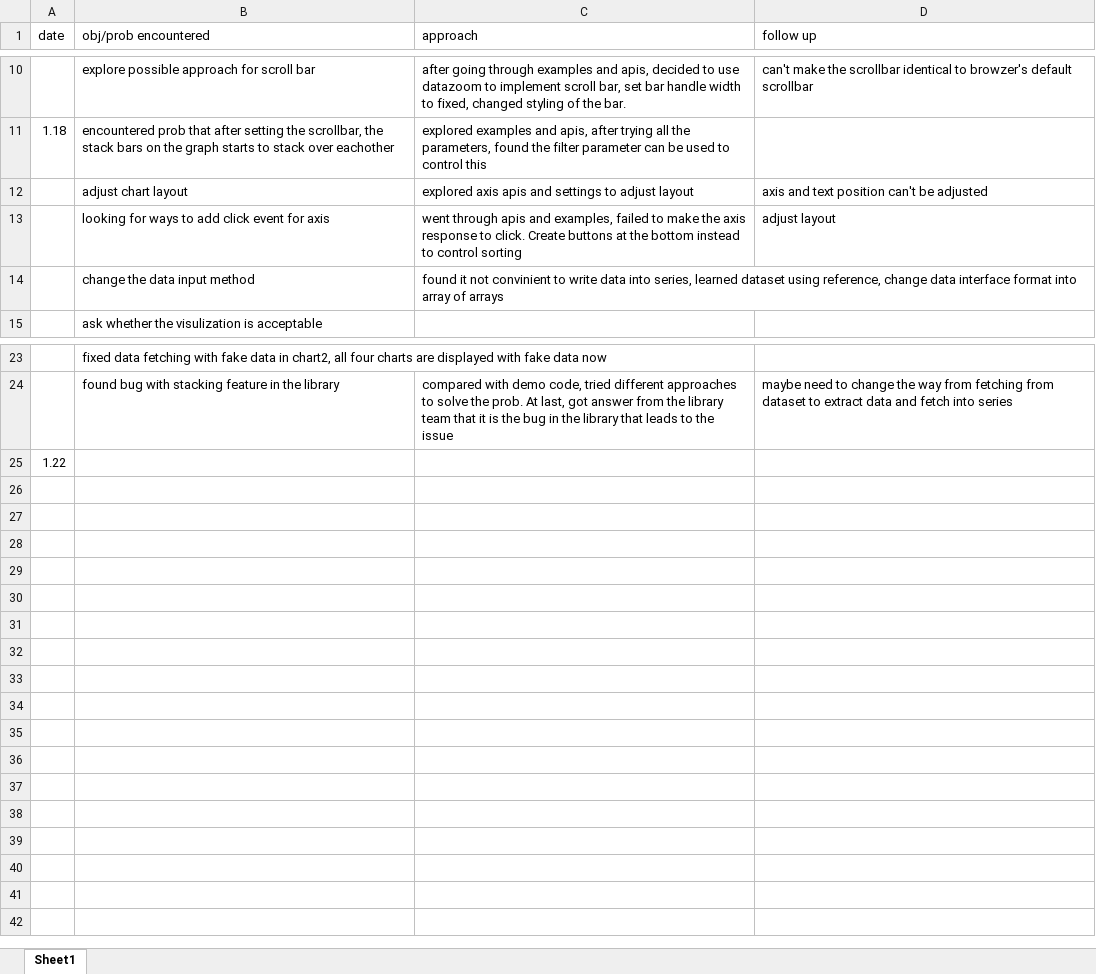
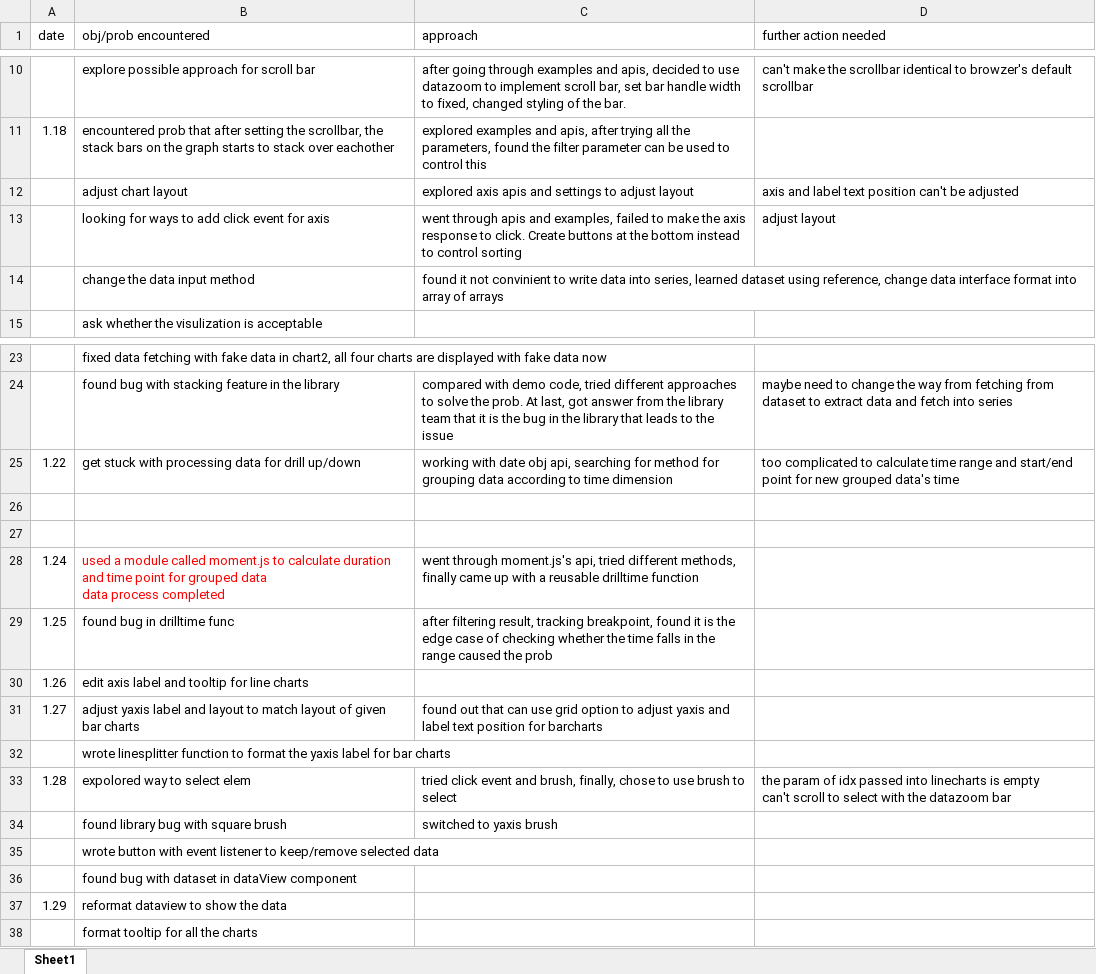
Before and after one commit to skywalkershen/data-visualization-echarts, an Excel workbook: project log.xlsx, sheet Sheet1, drawn as a sheet; only a part is shown, gaps mark what is left out; values as stored, in another font and other column widths than the file's, no borders; addresses are those after the commit; ↵ is a line break in a cell; the diff names each change by its address in the sheet, - before the commit and + after, or states it on an @@ line.

```diff
--- a/project log.xlsx (sheet Sheet1)
+++ b/project log.xlsx (sheet Sheet1)
-D1: follow up
+D1: further action needed
-D12 (further action needed): axis and text position can't be adjusted
+D12 (further action needed): axis and label text position can't be adjusted
+row 25: 1.22 | get stuck with processing data for drill up/down | working with date obj api, searching for method for grouping data according to time dimension | too complicated to calculate time range and start/end point for new grouped data's time
-A26 (date): 1.22
+A26 (date): (empty)
+row 27: (empty)
+row 28: 1.24 | used a module called moment.js to calculate duration and time point for grouped data ↵ data process completed | went through moment.js's api, tried different methods, finally came up with a reusable drilltime function
+row 29: 1.25 | found bug in drilltime func | after filtering result, tracking breakpoint, found it is the edge case of checking whether the time falls in the range caused the prob
+row 30: 1.26 | edit axis label and tooltip for line charts
+row 31: 1.27 | adjust yaxis label and layout to match layout of given bar charts | found out that can use grid option to adjust yaxis and label text position for barcharts
+row 32:  | wrote linesplitter function to format the yaxis label for bar charts
+row 33: 1.28 | expolored way to select elem | tried click event and brush, finally, chose to use brush to select | the param of idx passed into linecharts is empty ↵ can't scroll to select with the datazoom bar
+row 34:  | found library bug with square brush | switched to yaxis brush
+row 35:  | wrote button with event listener to keep/remove selected data
+row 36:  | found bug with dataset in dataView component
+row 37: 1.29 | reformat dataview to show the data
+row 38:  | format tooltip for all the charts
```
Also changed, not shown: 4 other files.
